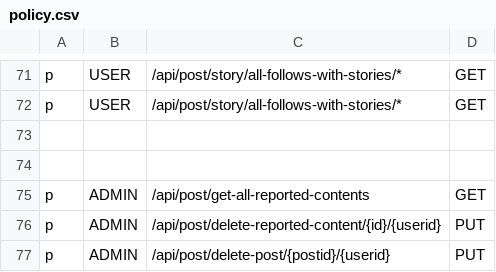
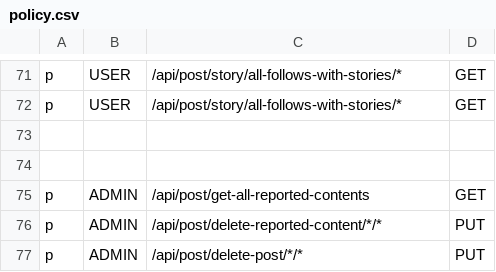
Before and after one commit to Maja0505/XWS-Nistagram, a CSV file: AuthenticationService/model/authorization/policy.csv, drawn as a sheet; only a part is shown, gaps mark what is left out.

Commit message:
update auth

```diff
--- a/AuthenticationService/model/authorization/policy.csv
+++ b/AuthenticationService/model/authorization/policy.csv
@@ -75,3 +75,3 @@ p,USER,/api/post/story/all-follows-with-stories/*,GET
 p,ADMIN,/api/post/get-all-reported-contents,GET
-p,ADMIN,/api/post/delete-reported-content/{id}/{userid},PUT
-p,ADMIN,/api/post/delete-post/{postid}/{userid},PUT
+p,ADMIN,/api/post/delete-reported-content/*/*,PUT
+p,ADMIN,/api/post/delete-post/*/*,PUT
```
